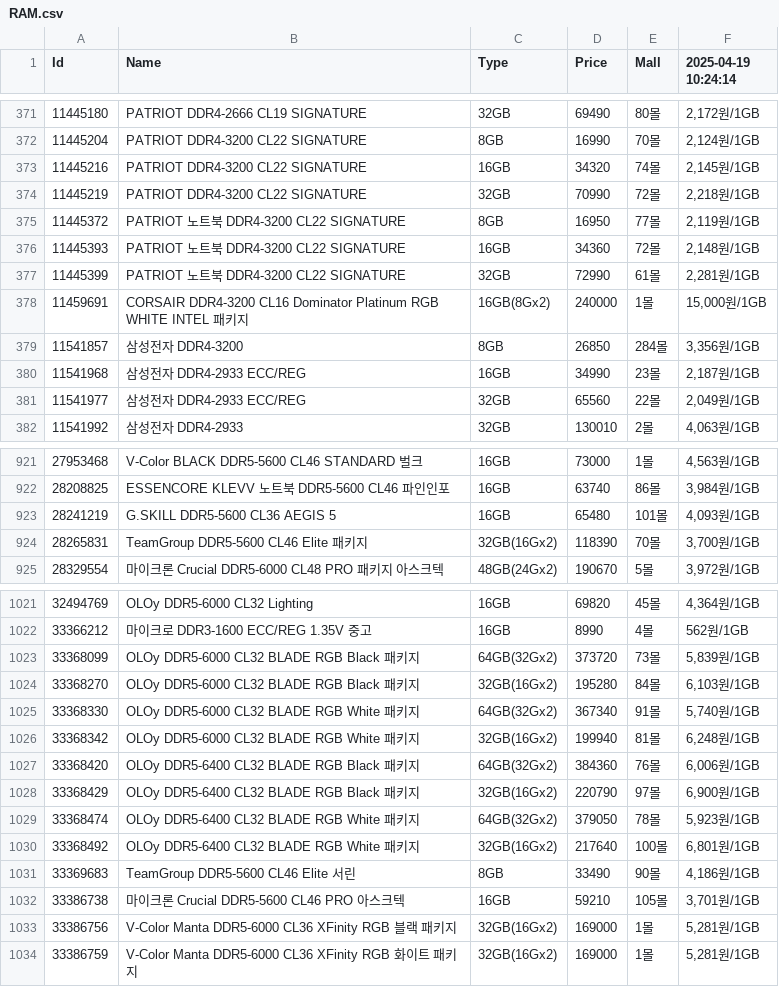
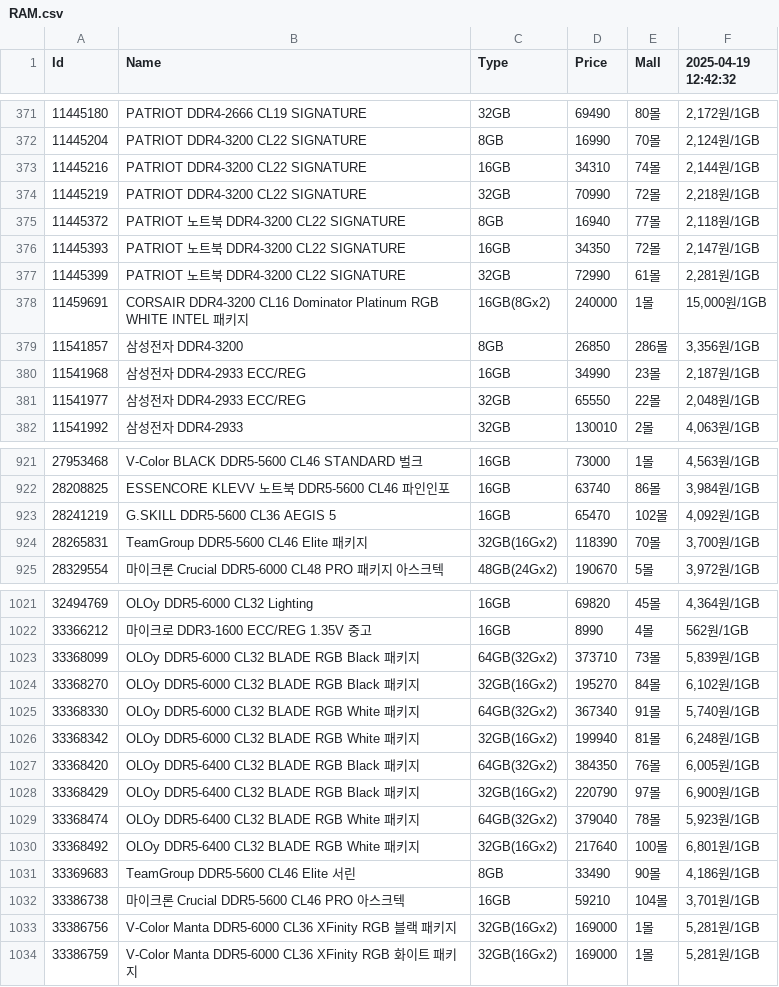
Before and after one commit to SSSSSSSSSSSSSSSSSSSSSSSSSSSSSSSSSSSSSun/Danawa-Crawler, a CSV file: crawl_data/RAM.csv, drawn as a sheet; only a part is shown, gaps mark what is left out; the diff covers the shown part only.

Commit message:
Bot - Auto Crawl | 2025-04-19 12:45:05

```diff
--- a/crawl_data/RAM.csv
+++ b/crawl_data/RAM.csv
@@ -1 +1 @@
-Id,Name,Type,Price,Mall,2025-04-19 10:24:14
+Id,Name,Type,Price,Mall,2025-04-19 12:42:32
@@ -372,11 +372,11 @@ Id,Name,Type,Price,Mall,2025-04-19 10:24:14
 11445204,PATRIOT DDR4-3200 CL22 SIGNATURE,8GB,16990,70몰,"2,124원/1GB"
-11445216,PATRIOT DDR4-3200 CL22 SIGNATURE,16GB,34320,74몰,"2,145원/1GB"
+11445216,PATRIOT DDR4-3200 CL22 SIGNATURE,16GB,34310,74몰,"2,144원/1GB"
 11445219,PATRIOT DDR4-3200 CL22 SIGNATURE,32GB,70990,72몰,"2,218원/1GB"
-11445372,PATRIOT 노트북 DDR4-3200 CL22 SIGNATURE,8GB,16950,77몰,"2,119원/1GB"
-11445393,PATRIOT 노트북 DDR4-3200 CL22 SIGNATURE,16GB,34360,72몰,"2,148원/1GB"
+11445372,PATRIOT 노트북 DDR4-3200 CL22 SIGNATURE,8GB,16940,77몰,"2,118원/1GB"
+11445393,PATRIOT 노트북 DDR4-3200 CL22 SIGNATURE,16GB,34350,72몰,"2,147원/1GB"
 11445399,PATRIOT 노트북 DDR4-3200 CL22 SIGNATURE,32GB,72990,61몰,"2,281원/1GB"
 11459691,CORSAIR DDR4-3200 CL16 Dominator Platinum RGB WHITE INTEL 패키지,16GB(8Gx2),240000,1몰,"15,000원/1GB"
-11541857,삼성전자 DDR4-3200,8GB,26850,284몰,"3,356원/1GB"
+11541857,삼성전자 DDR4-3200,8GB,26850,286몰,"3,356원/1GB"
 11541968,삼성전자 DDR4-2933 ECC/REG,16GB,34990,23몰,"2,187원/1GB"
-11541977,삼성전자 DDR4-2933 ECC/REG,32GB,65560,22몰,"2,049원/1GB"
+11541977,삼성전자 DDR4-2933 ECC/REG,32GB,65550,22몰,"2,048원/1GB"
 11541992,삼성전자 DDR4-2933,32GB,130010,2몰,"4,063원/1GB"
@@ -922,3 +922,3 @@ Id,Name,Type,Price,Mall,2025-04-19 10:24:14
 28208825,ESSENCORE KLEVV 노트북 DDR5-5600 CL46 파인인포,16GB,63740,86몰,"3,984원/1GB"
-28241219,G.SKILL DDR5-5600 CL36 AEGIS 5,16GB,65480,101몰,"4,093원/1GB"
+28241219,G.SKILL DDR5-5600 CL36 AEGIS 5,16GB,65470,102몰,"4,092원/1GB"
 28265831,TeamGroup DDR5-5600 CL46 Elite 패키지,32GB(16Gx2),118390,70몰,"3,700원/1GB"
@@ -1022,12 +1022,12 @@ Id,Name,Type,Price,Mall,2025-04-19 10:24:14
 33366212,마이크로 DDR3-1600 ECC/REG 1.35V 중고,16GB,8990,4몰,562원/1GB
-33368099,OLOy DDR5-6000 CL32 BLADE RGB Black 패키지,64GB(32Gx2),373720,73몰,"5,839원/1GB"
-33368270,OLOy DDR5-6000 CL32 BLADE RGB Black 패키지,32GB(16Gx2),195280,84몰,"6,103원/1GB"
+33368099,OLOy DDR5-6000 CL32 BLADE RGB Black 패키지,64GB(32Gx2),373710,73몰,"5,839원/1GB"
+33368270,OLOy DDR5-6000 CL32 BLADE RGB Black 패키지,32GB(16Gx2),195270,84몰,"6,102원/1GB"
 33368330,OLOy DDR5-6000 CL32 BLADE RGB White 패키지,64GB(32Gx2),367340,91몰,"5,740원/1GB"
 33368342,OLOy DDR5-6000 CL32 BLADE RGB White 패키지,32GB(16Gx2),199940,81몰,"6,248원/1GB"
-33368420,OLOy DDR5-6400 CL32 BLADE RGB Black 패키지,64GB(32Gx2),384360,76몰,"6,006원/1GB"
+33368420,OLOy DDR5-6400 CL32 BLADE RGB Black 패키지,64GB(32Gx2),384350,76몰,"6,005원/1GB"
 33368429,OLOy DDR5-6400 CL32 BLADE RGB Black 패키지,32GB(16Gx2),220790,97몰,"6,900원/1GB"
-33368474,OLOy DDR5-6400 CL32 BLADE RGB White 패키지,64GB(32Gx2),379050,78몰,"5,923원/1GB"
+33368474,OLOy DDR5-6400 CL32 BLADE RGB White 패키지,64GB(32Gx2),379040,78몰,"5,923원/1GB"
 33368492,OLOy DDR5-6400 CL32 BLADE RGB White 패키지,32GB(16Gx2),217640,100몰,"6,801원/1GB"
 33369683,TeamGroup DDR5-5600 CL46 Elite 서린,8GB,33490,90몰,"4,186원/1GB"
-33386738,마이크론 Crucial DDR5-5600 CL46 PRO 아스크텍,16GB,59210,105몰,"3,701원/1GB"
+33386738,마이크론 Crucial DDR5-5600 CL46 PRO 아스크텍,16GB,59210,104몰,"3,701원/1GB"
 33386756,V-Color Manta DDR5-6000 CL36 XFinity RGB 블랙 패키지,32GB(16Gx2),169000,1몰,"5,281원/1GB"
```
Also changed, not shown: 63 edited cells elsewhere in this file, crawl_data/AIO Cooler.csv, crawl_data/Air Cooler.csv, 7 other files.
